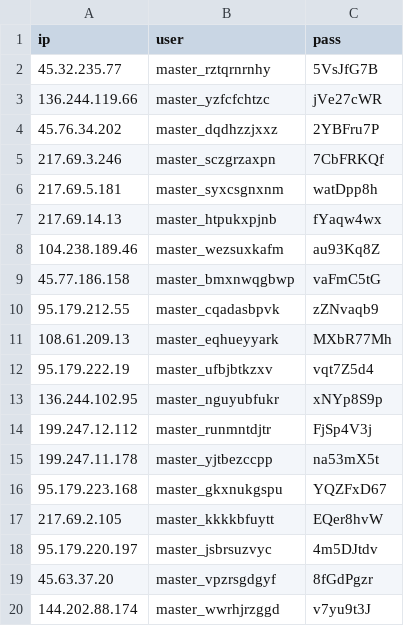
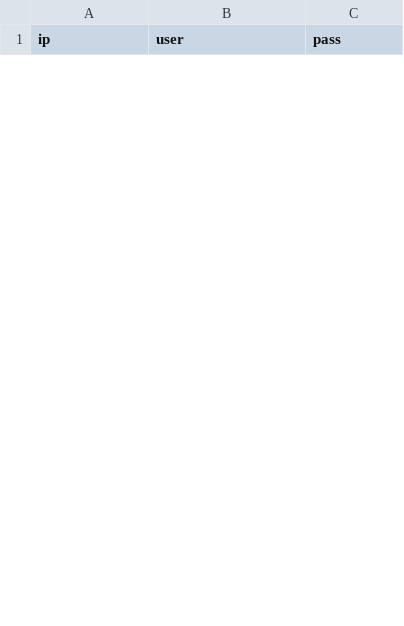
Before and after one commit to junaidd007/Monero, a CSV file: Cookie/Cookie.csv, drawn as a sheet; only a part is shown; removed rows and columns are numbered as before the commit, all else as after; the diff covers the shown part only; the diff names each change by its address in the sheet, - before the commit and + after, or states it on an @@ line.

Commit message:
Update Cookie.csv

```diff
--- a/Cookie/Cookie.csv
+++ b/Cookie/Cookie.csv
-row 2: 45.32.235.77 | master_rztqrnrnhy | 5VsJfG7B
-row 3: 136.244.119.66 | master_yzfcfchtzc | jVe27cWR
-row 4: 45.76.34.202 | master_dqdhzzjxxz | 2YBFru7P
-row 5: 217.69.3.246 | master_sczgrzaxpn | 7CbFRKQf
-row 6: 217.69.5.181 | master_syxcsgnxnm | watDpp8h
-row 7: 217.69.14.13 | master_htpukxpjnb | fYaqw4wx
-row 8: 104.238.189.46 | master_wezsuxkafm | au93Kq8Z
-row 9: 45.77.186.158 | master_bmxnwqgbwp | vaFmC5tG
-row 10: 95.179.212.55 | master_cqadasbpvk | zZNvaqb9
-row 11: 108.61.209.13 | master_eqhueyyark | MXbR77Mh
-row 12: 95.179.222.19 | master_ufbjbtkzxv | vqt7Z5d4
-row 13: 136.244.102.95 | master_nguyubfukr | xNYp8S9p
-row 14: 199.247.12.112 | master_runmntdjtr | FjSp4V3j
-row 15: 199.247.11.178 | master_yjtbezccpp | na53mX5t
-row 16: 95.179.223.168 | master_gkxnukgspu | YQZFxD67
-row 17: 217.69.2.105 | master_kkkkbfuytt | EQer8hvW
-row 18: 95.179.220.197 | master_jsbrsuzvyc | 4m5DJtdv
-row 19: 45.63.37.20 | master_vpzrsgdgyf | 8fGdPgzr
-row 20: 144.202.88.174 | master_wwrhjrzggd | v7yu9t3J
```
Also changed, not shown: 23 added rows and 11 removed rows elsewhere in this file.
